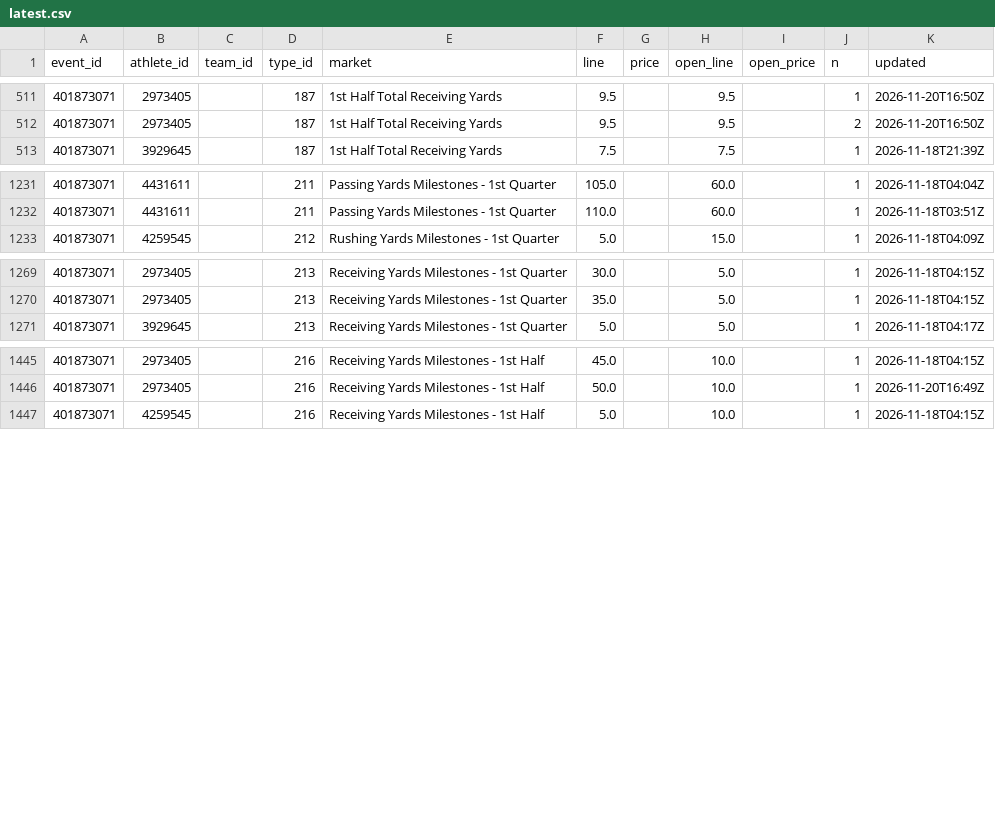
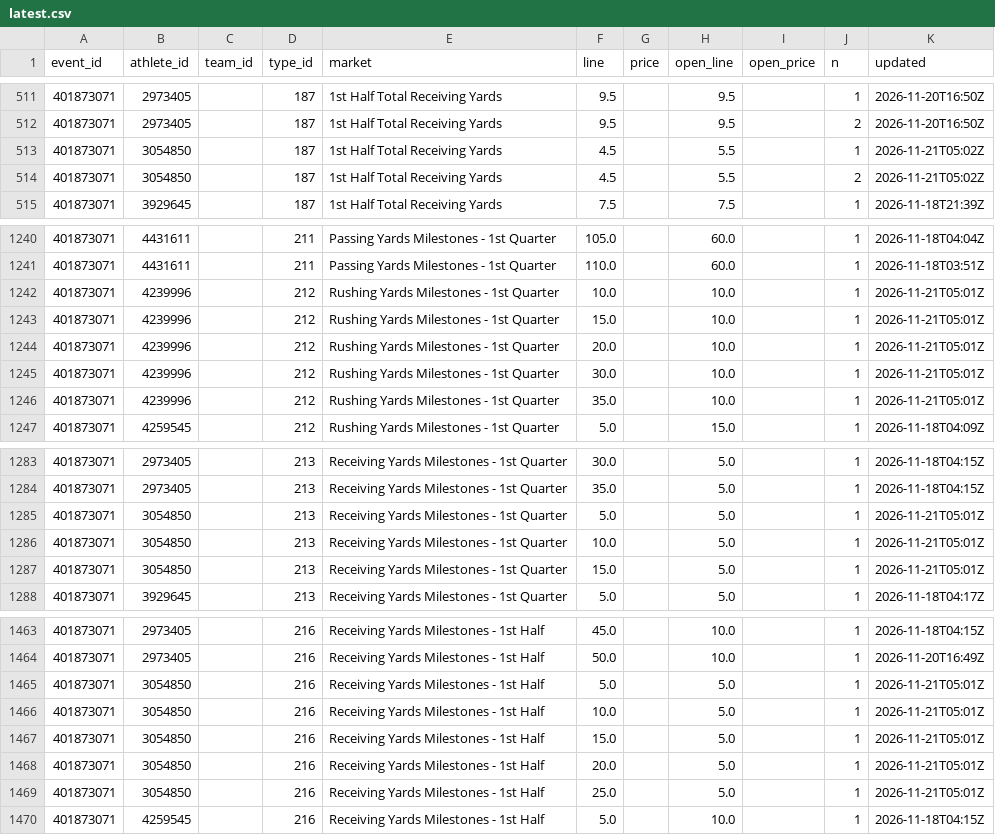
Before and after one commit to Seed808/theesness-data, a CSV file: data/espn/nfl/props/401873071/latest.csv, drawn as a sheet; only a part is shown, gaps mark what is left out; the diff covers the shown part only.

Commit message:
data: 2026-11-21T02:43Z

```diff
--- a/data/espn/nfl/props/401873071/latest.csv
+++ b/data/espn/nfl/props/401873071/latest.csv
@@ -512,2 +512,4 @@ event_id,athlete_id,team_id,type_id,market,line,price,open_line,open_price,n,upd
 401873071,2973405,,187,1st Half Total Receiving Yards,9.5,,9.5,,2,2026-11-20T16:50Z
+401873071,3054850,,187,1st Half Total Receiving Yards,4.5,,5.5,,1,2026-11-21T05:02Z
+401873071,3054850,,187,1st Half Total Receiving Yards,4.5,,5.5,,2,2026-11-21T05:02Z
 401873071,3929645,,187,1st Half Total Receiving Yards,7.5,,7.5,,1,2026-11-18T21:39Z
@@ -1232,2 +1241,7 @@ event_id,athlete_id,team_id,type_id,market,line,price,open_line,open_price,n,upd
 401873071,4431611,,211,Passing Yards Milestones - 1st Quarter,110.0,,60.0,,1,2026-11-18T03:51Z
+401873071,4239996,,212,Rushing Yards Milestones - 1st Quarter,10.0,,10.0,,1,2026-11-21T05:01Z
+401873071,4239996,,212,Rushing Yards Milestones - 1st Quarter,15.0,,10.0,,1,2026-11-21T05:01Z
+401873071,4239996,,212,Rushing Yards Milestones - 1st Quarter,20.0,,10.0,,1,2026-11-21T05:01Z
+401873071,4239996,,212,Rushing Yards Milestones - 1st Quarter,30.0,,10.0,,1,2026-11-21T05:01Z
+401873071,4239996,,212,Rushing Yards Milestones - 1st Quarter,35.0,,10.0,,1,2026-11-21T05:01Z
 401873071,4259545,,212,Rushing Yards Milestones - 1st Quarter,5.0,,15.0,,1,2026-11-18T04:09Z
@@ -1270,2 +1284,5 @@ event_id,athlete_id,team_id,type_id,market,line,price,open_line,open_price,n,upd
 401873071,2973405,,213,Receiving Yards Milestones - 1st Quarter,35.0,,5.0,,1,2026-11-18T04:15Z
+401873071,3054850,,213,Receiving Yards Milestones - 1st Quarter,5.0,,5.0,,1,2026-11-21T05:01Z
+401873071,3054850,,213,Receiving Yards Milestones - 1st Quarter,10.0,,5.0,,1,2026-11-21T05:01Z
+401873071,3054850,,213,Receiving Yards Milestones - 1st Quarter,15.0,,5.0,,1,2026-11-21T05:01Z
 401873071,3929645,,213,Receiving Yards Milestones - 1st Quarter,5.0,,5.0,,1,2026-11-18T04:17Z
@@ -1446,2 +1464,7 @@ event_id,athlete_id,team_id,type_id,market,line,price,open_line,open_price,n,upd
 401873071,2973405,,216,Receiving Yards Milestones - 1st Half,50.0,,10.0,,1,2026-11-20T16:49Z
+401873071,3054850,,216,Receiving Yards Milestones - 1st Half,5.0,,5.0,,1,2026-11-21T05:01Z
+401873071,3054850,,216,Receiving Yards Milestones - 1st Half,10.0,,5.0,,1,2026-11-21T05:01Z
+401873071,3054850,,216,Receiving Yards Milestones - 1st Half,15.0,,5.0,,1,2026-11-21T05:01Z
+401873071,3054850,,216,Receiving Yards Milestones - 1st Half,20.0,,5.0,,1,2026-11-21T05:01Z
+401873071,3054850,,216,Receiving Yards Milestones - 1st Half,25.0,,5.0,,1,2026-11-21T05:01Z
 401873071,4259545,,216,Receiving Yards Milestones - 1st Half,5.0,,10.0,,1,2026-11-18T04:15Z
```
Also changed, not shown: 8 added rows and 4 edited cells elsewhere in this file, data/espn/nba/props/401909312/latest.csv, data/espn/nba/props/401909313/latest.csv, 37 other files.
